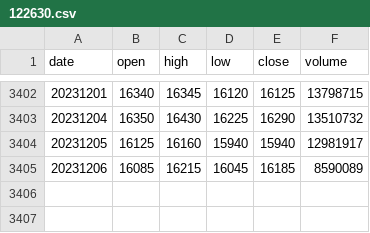
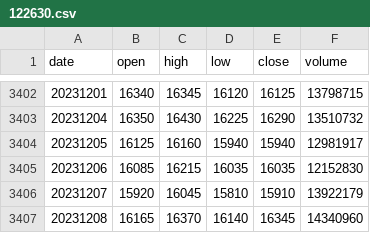
Before and after one commit to QuantKang/stock_data, a CSV file: 122630.csv, drawn as a sheet; only a part is shown, gaps mark what is left out.

```diff
--- a/122630.csv
+++ b/122630.csv
@@ -3404,2 +3404,4 @@ date,open,high,low,close,volume
 20231205,16125,16160,15940,15940,12981917
-20231206,16085,16215,16045,16185,8590089
+20231206,16085,16215,16035,16035,12152830
+20231207,15920,16045,15810,15910,13922179
+20231208,16165,16370,16140,16345,14340960
```
Also changed, not shown: 091160.csv, 091180.csv, 14 other files.
